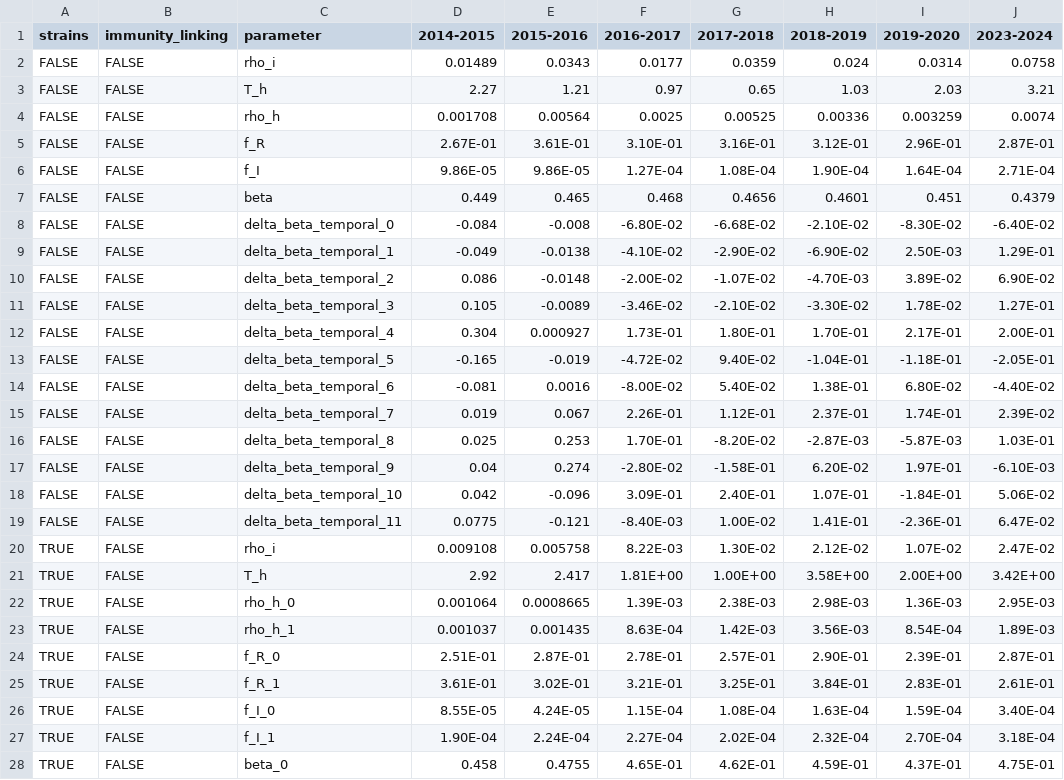
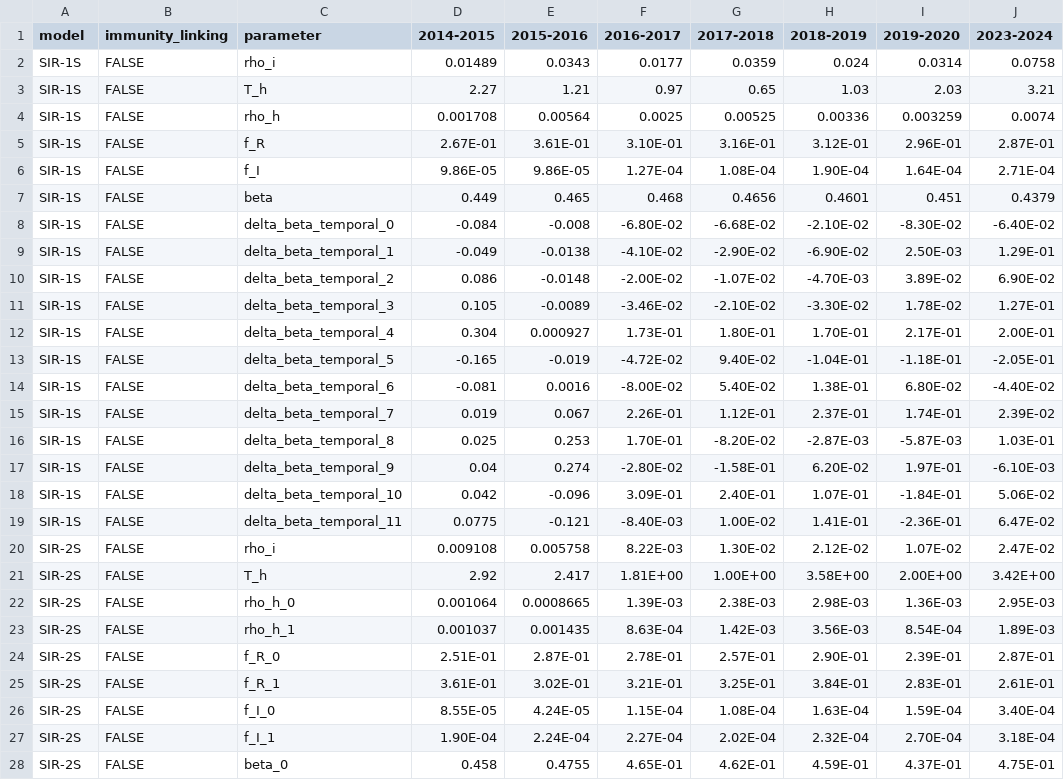
Before and after one commit to twallema/JHU-Cornell_hierarchSIR, a CSV file: data/interim/calibration/single-season-optimal-parameters.csv, drawn as a sheet; only a part is shown; the diff covers the shown part only.

Commit message:
verified hierarchical training with immune linking

```diff
--- a/data/interim/calibration/single-season-optimal-parameters.csv
+++ b/data/interim/calibration/single-season-optimal-parameters.csv
@@ -1,28 +1,28 @@
-strains,immunity_linking,parameter,2014-2015,2015-2016,2016-2017,2017-2018,2018-2019,2019-2020,2023-2024
-FALSE,FALSE,rho_i,0.01489,0.0343,0.0177,0.0359,0.024,0.0314,0.0758
-FALSE,FALSE,T_h,2.27,1.21,0.97,0.65,1.03,2.03,3.21
-FALSE,FALSE,rho_h,0.001708,0.00564,0.0025,0.00525,0.00336,0.003259,0.0074
-FALSE,FALSE,f_R,2.67E-01,3.61E-01,3.10E-01,3.16E-01,3.12E-01,2.96E-01,2.87E-01
-FALSE,FALSE,f_I,9.86E-05,9.86E-05,1.27E-04,1.08E-04,1.90E-04,1.64E-04,2.71E-04
-FALSE,FALSE,beta,0.449,0.465,0.468,0.4656,0.4601,0.451,0.4379
-FALSE,FALSE,delta_beta_temporal_0,-0.084,-0.008,-6.80E-02,-6.68E-02,-2.10E-02,-8.30E-02,-6.40E-02
-FALSE,FALSE,delta_beta_temporal_1,-0.049,-0.0138,-4.10E-02,-2.90E-02,-6.90E-02,2.50E-03,1.29E-01
-FALSE,FALSE,delta_beta_temporal_2,0.086,-0.0148,-2.00E-02,-1.07E-02,-4.70E-03,3.89E-02,6.90E-02
-FALSE,FALSE,delta_beta_temporal_3,0.105,-0.0089,-3.46E-02,-2.10E-02,-3.30E-02,1.78E-02,1.27E-01
-FALSE,FALSE,delta_beta_temporal_4,0.304,0.000927,1.73E-01,1.80E-01,1.70E-01,2.17E-01,2.00E-01
-FALSE,FALSE,delta_beta_temporal_5,-0.165,-0.019,-4.72E-02,9.40E-02,-1.04E-01,-1.18E-01,-2.05E-01
-FALSE,FALSE,delta_beta_temporal_6,-0.081,0.0016,-8.00E-02,5.40E-02,1.38E-01,6.80E-02,-4.40E-02
-FALSE,FALSE,delta_beta_temporal_7,0.019,0.067,2.26E-01,1.12E-01,2.37E-01,1.74E-01,2.39E-02
-FALSE,FALSE,delta_beta_temporal_8,0.025,0.253,1.70E-01,-8.20E-02,-2.87E-03,-5.87E-03,1.03E-01
-FALSE,FALSE,delta_beta_temporal_9,0.04,0.274,-2.80E-02,-1.58E-01,6.20E-02,1.97E-01,-6.10E-03
-FALSE,FALSE,delta_beta_temporal_10,0.042,-0.096,3.09E-01,2.40E-01,1.07E-01,-1.84E-01,5.06E-02
-FALSE,FALSE,delta_beta_temporal_11,0.0775,-0.121,-8.40E-03,1.00E-02,1.41E-01,-2.36E-01,6.47E-02
-TRUE,FALSE,rho_i,0.009108,0.005758,8.22E-03,1.30E-02,2.12E-02,1.07E-02,2.47E-02
-TRUE,FALSE,T_h,2.92,2.417,1.81E+00,1.00E+00,3.58E+00,2.00E+00,3.42E+00
-TRUE,FALSE,rho_h_0,0.001064,0.0008665,1.39E-03,2.38E-03,2.98E-03,1.36E-03,2.95E-03
-TRUE,FALSE,rho_h_1,0.001037,0.001435,8.63E-04,1.42E-03,3.56E-03,8.54E-04,1.89E-03
-TRUE,FALSE,f_R_0,2.51E-01,2.87E-01,2.78E-01,2.57E-01,2.90E-01,2.39E-01,2.87E-01
-TRUE,FALSE,f_R_1,3.61E-01,3.02E-01,3.21E-01,3.25E-01,3.84E-01,2.83E-01,2.61E-01
-TRUE,FALSE,f_I_0,8.55E-05,4.24E-05,1.15E-04,1.08E-04,1.63E-04,1.59E-04,3.40E-04
-TRUE,FALSE,f_I_1,1.90E-04,2.24E-04,2.27E-04,2.02E-04,2.32E-04,2.70E-04,3.18E-04
-TRUE,FALSE,beta_0,0.458,0.4755,4.65E-01,4.62E-01,4.59E-01,4.37E-01,4.75E-01
+model,immunity_linking,parameter,2014-2015,2015-2016,2016-2017,2017-2018,2018-2019,2019-2020,2023-2024
+SIR-1S,FALSE,rho_i,0.01489,0.0343,0.0177,0.0359,0.024,0.0314,0.0758
+SIR-1S,FALSE,T_h,2.27,1.21,0.97,0.65,1.03,2.03,3.21
+SIR-1S,FALSE,rho_h,0.001708,0.00564,0.0025,0.00525,0.00336,0.003259,0.0074
+SIR-1S,FALSE,f_R,2.67E-01,3.61E-01,3.10E-01,3.16E-01,3.12E-01,2.96E-01,2.87E-01
+SIR-1S,FALSE,f_I,9.86E-05,9.86E-05,1.27E-04,1.08E-04,1.90E-04,1.64E-04,2.71E-04
+SIR-1S,FALSE,beta,0.449,0.465,0.468,0.4656,0.4601,0.451,0.4379
+SIR-1S,FALSE,delta_beta_temporal_0,-0.084,-0.008,-6.80E-02,-6.68E-02,-2.10E-02,-8.30E-02,-6.40E-02
+SIR-1S,FALSE,delta_beta_temporal_1,-0.049,-0.0138,-4.10E-02,-2.90E-02,-6.90E-02,2.50E-03,1.29E-01
+SIR-1S,FALSE,delta_beta_temporal_2,0.086,-0.0148,-2.00E-02,-1.07E-02,-4.70E-03,3.89E-02,6.90E-02
+SIR-1S,FALSE,delta_beta_temporal_3,0.105,-0.0089,-3.46E-02,-2.10E-02,-3.30E-02,1.78E-02,1.27E-01
+SIR-1S,FALSE,delta_beta_temporal_4,0.304,0.000927,1.73E-01,1.80E-01,1.70E-01,2.17E-01,2.00E-01
+SIR-1S,FALSE,delta_beta_temporal_5,-0.165,-0.019,-4.72E-02,9.40E-02,-1.04E-01,-1.18E-01,-2.05E-01
+SIR-1S,FALSE,delta_beta_temporal_6,-0.081,0.0016,-8.00E-02,5.40E-02,1.38E-01,6.80E-02,-4.40E-02
+SIR-1S,FALSE,delta_beta_temporal_7,0.019,0.067,2.26E-01,1.12E-01,2.37E-01,1.74E-01,2.39E-02
+SIR-1S,FALSE,delta_beta_temporal_8,0.025,0.253,1.70E-01,-8.20E-02,-2.87E-03,-5.87E-03,1.03E-01
+SIR-1S,FALSE,delta_beta_temporal_9,0.04,0.274,-2.80E-02,-1.58E-01,6.20E-02,1.97E-01,-6.10E-03
+SIR-1S,FALSE,delta_beta_temporal_10,0.042,-0.096,3.09E-01,2.40E-01,1.07E-01,-1.84E-01,5.06E-02
+SIR-1S,FALSE,delta_beta_temporal_11,0.0775,-0.121,-8.40E-03,1.00E-02,1.41E-01,-2.36E-01,6.47E-02
+SIR-2S,FALSE,rho_i,0.009108,0.005758,8.22E-03,1.30E-02,2.12E-02,1.07E-02,2.47E-02
+SIR-2S,FALSE,T_h,2.92,2.417,1.81E+00,1.00E+00,3.58E+00,2.00E+00,3.42E+00
+SIR-2S,FALSE,rho_h_0,0.001064,0.0008665,1.39E-03,2.38E-03,2.98E-03,1.36E-03,2.95E-03
+SIR-2S,FALSE,rho_h_1,0.001037,0.001435,8.63E-04,1.42E-03,3.56E-03,8.54E-04,1.89E-03
+SIR-2S,FALSE,f_R_0,2.51E-01,2.87E-01,2.78E-01,2.57E-01,2.90E-01,2.39E-01,2.87E-01
+SIR-2S,FALSE,f_R_1,3.61E-01,3.02E-01,3.21E-01,3.25E-01,3.84E-01,2.83E-01,2.61E-01
+SIR-2S,FALSE,f_I_0,8.55E-05,4.24E-05,1.15E-04,1.08E-04,1.63E-04,1.59E-04,3.40E-04
+SIR-2S,FALSE,f_I_1,1.90E-04,2.24E-04,2.27E-04,2.02E-04,2.32E-04,2.70E-04,3.18E-04
+SIR-2S,FALSE,beta_0,0.458,0.4755,4.65E-01,4.62E-01,4.59E-01,4.37E-01,4.75E-01
```
Also changed, not shown: 60 edited cells elsewhere in this file, 4 other files.
